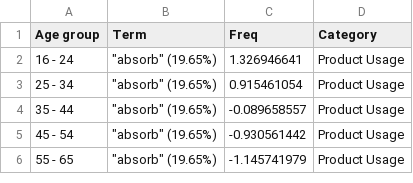
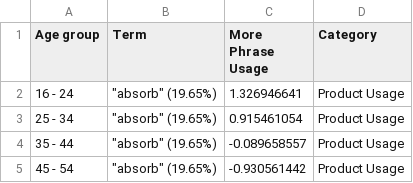
Before and after one commit to kmlin10/dashboard, a CSV file: src/age_0921_for_interactivechart_new.csv, drawn as a sheet; only a part is shown; the shorter side is filled out with more unchanged rows.

```diff
--- a/src/age_0921_for_interactivechart_new.csv
+++ b/src/age_0921_for_interactivechart_new.csv
@@ -1,2 +1,2 @@
-Age group,Term,Freq,Category
+Age group,Term,More Phrase Usage,Category
 16 - 24,"""absorb"" (19.65%)",1.326946641,Product Usage
```
Also changed, not shown: 2 other files.
